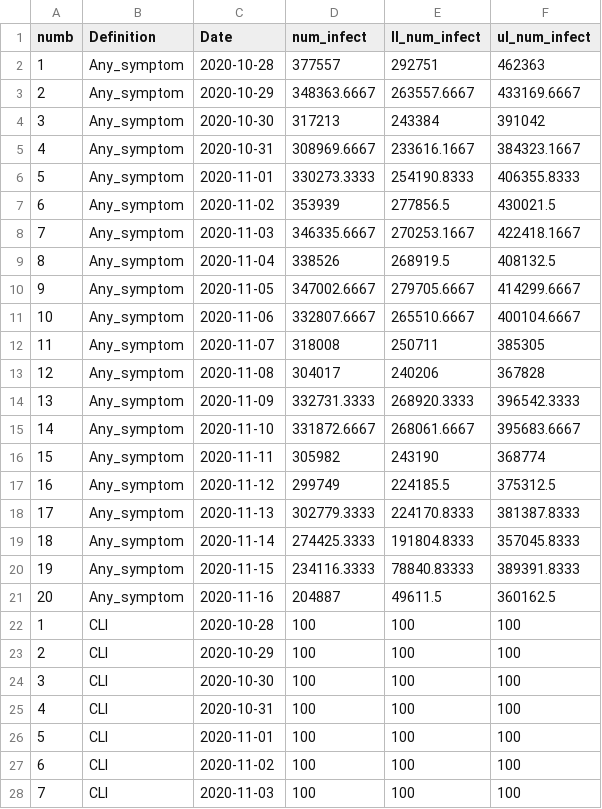
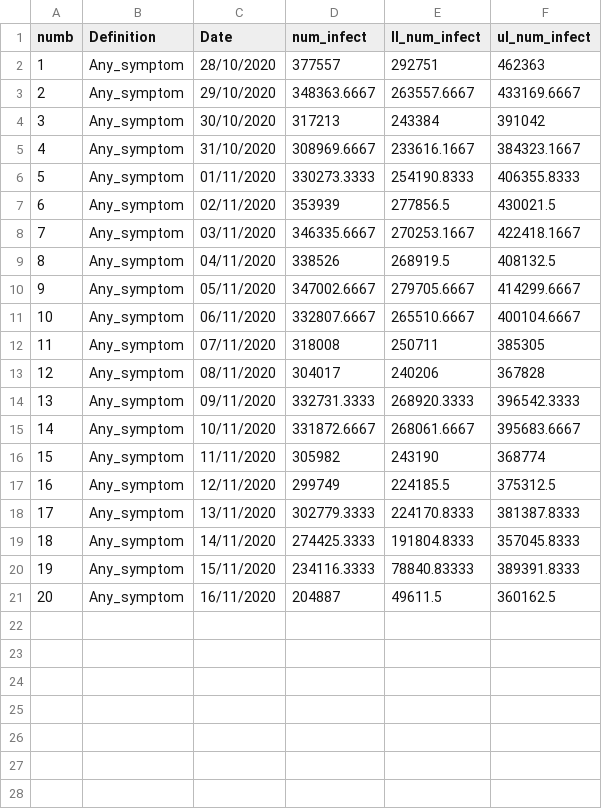
Before and after one commit to Infectieradar/data, a CSV file: test.csv, drawn as a sheet; only a part is shown; the diff covers the shown part only.

Commit message:
as

```diff
--- a/test.csv
+++ b/test.csv
@@ -1,28 +1,21 @@
 numb,Definition,Date,num_infect,ll_num_infect,ul_num_infect
-1,Any_symptom,2020-10-28,377557,292751,462363
-2,Any_symptom,2020-10-29,348363.6667,263557.6667,433169.6667
-3,Any_symptom,2020-10-30,317213,243384,391042
-4,Any_symptom,2020-10-31,308969.6667,233616.1667,384323.1667
-5,Any_symptom,2020-11-01,330273.3333,254190.8333,406355.8333
-6,Any_symptom,2020-11-02,353939,277856.5,430021.5
-7,Any_symptom,2020-11-03,346335.6667,270253.1667,422418.1667
-8,Any_symptom,2020-11-04,338526,268919.5,408132.5
-9,Any_symptom,2020-11-05,347002.6667,279705.6667,414299.6667
-10,Any_symptom,2020-11-06,332807.6667,265510.6667,400104.6667
-11,Any_symptom,2020-11-07,318008,250711,385305
-12,Any_symptom,2020-11-08,304017,240206,367828
-13,Any_symptom,2020-11-09,332731.3333,268920.3333,396542.3333
-14,Any_symptom,2020-11-10,331872.6667,268061.6667,395683.6667
-15,Any_symptom,2020-11-11,305982,243190,368774
-16,Any_symptom,2020-11-12,299749,224185.5,375312.5
-17,Any_symptom,2020-11-13,302779.3333,224170.8333,381387.8333
-18,Any_symptom,2020-11-14,274425.3333,191804.8333,357045.8333
-19,Any_symptom,2020-11-15,234116.3333,78840.83333,389391.8333
-20,Any_symptom,2020-11-16,204887,49611.5,360162.5
-1,CLI,2020-10-28,100,100,100
-2,CLI,2020-10-29,100,100,100
-3,CLI,2020-10-30,100,100,100
-4,CLI,2020-10-31,100,100,100
-5,CLI,2020-11-01,100,100,100
-6,CLI,2020-11-02,100,100,100
-7,CLI,2020-11-03,100,100,100
+1,Any_symptom,28/10/2020,377557,292751,462363
+2,Any_symptom,29/10/2020,348363.6667,263557.6667,433169.6667
+3,Any_symptom,30/10/2020,317213,243384,391042
+4,Any_symptom,31/10/2020,308969.6667,233616.1667,384323.1667
+5,Any_symptom,01/11/2020,330273.3333,254190.8333,406355.8333
+6,Any_symptom,02/11/2020,353939,277856.5,430021.5
+7,Any_symptom,03/11/2020,346335.6667,270253.1667,422418.1667
+8,Any_symptom,04/11/2020,338526,268919.5,408132.5
+9,Any_symptom,05/11/2020,347002.6667,279705.6667,414299.6667
+10,Any_symptom,06/11/2020,332807.6667,265510.6667,400104.6667
+11,Any_symptom,07/11/2020,318008,250711,385305
+12,Any_symptom,08/11/2020,304017,240206,367828
+13,Any_symptom,09/11/2020,332731.3333,268920.3333,396542.3333
+14,Any_symptom,10/11/2020,331872.6667,268061.6667,395683.6667
+15,Any_symptom,11/11/2020,305982,243190,368774
+16,Any_symptom,12/11/2020,299749,224185.5,375312.5
+17,Any_symptom,13/11/2020,302779.3333,224170.8333,381387.8333
+18,Any_symptom,14/11/2020,274425.3333,191804.8333,357045.8333
+19,Any_symptom,15/11/2020,234116.3333,78840.83333,389391.8333
+20,Any_symptom,16/11/2020,204887,49611.5,360162.5
```
Also changed, not shown: 13 removed rows elsewhere in this file.
